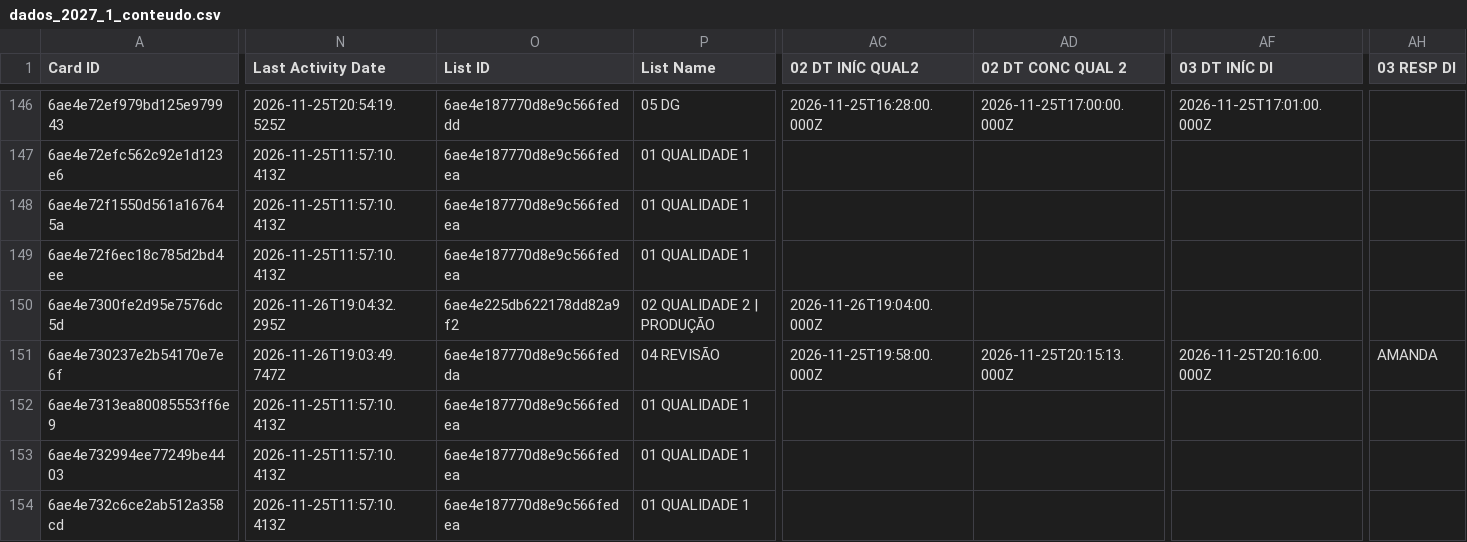
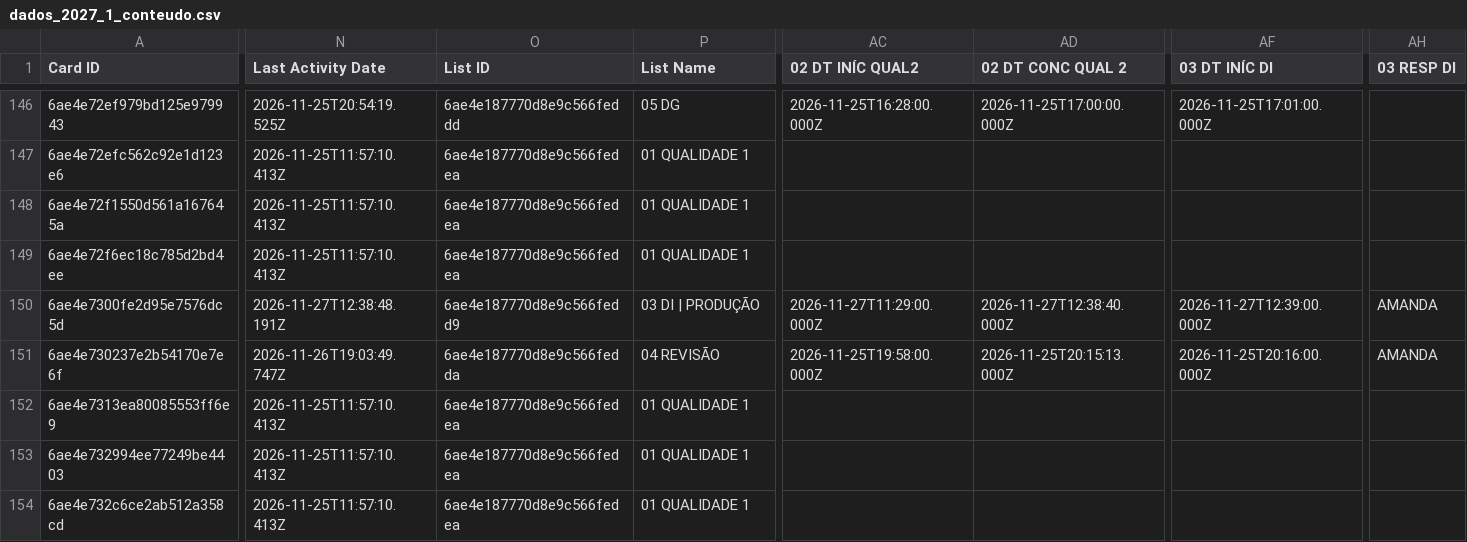
Before and after one commit to jonpj03/acompanhamento_prod, a CSV file: dados_2027_1_conteudo.csv, drawn as a sheet; only a part is shown, gaps mark what is left out; the diff covers the shown part only; the diff names each change by its address in the sheet, - before the commit and + after, or states it on an @@ line.

```diff
--- a/dados_2027_1_conteudo.csv
+++ b/dados_2027_1_conteudo.csv
-N150 (Last Activity Date): 2026-11-26T19:04:32.295Z
+N150 (Last Activity Date): 2026-11-27T12:38:48.191Z
-O150 (List ID): 6ae4e225db622178dd82a9f2
+O150 (List ID): 6ae4e187770d8e9c566fedd9
-P150 (List Name): 02 QUALIDADE 2 | PRODUÇÃO
+P150 (List Name): 03 DI | PRODUÇÃO
-AC150 (02 DT INÍC QUAL2): 2026-11-26T19:04:00.000Z
+AC150 (02 DT INÍC QUAL2): 2026-11-27T11:29:00.000Z
-AD150 (02 DT CONC QUAL 2): (empty)
+AD150 (02 DT CONC QUAL 2): 2026-11-27T12:38:40.000Z
-AF150 (03 DT INÍC DI): (empty)
+AF150 (03 DT INÍC DI): 2026-11-27T12:39:00.000Z
-AH150 (03 RESP DI): (empty)
+AH150 (03 RESP DI): AMANDA
```
Also changed, not shown: 1 added row and 53 edited cells elsewhere in this file, 1 other file.
